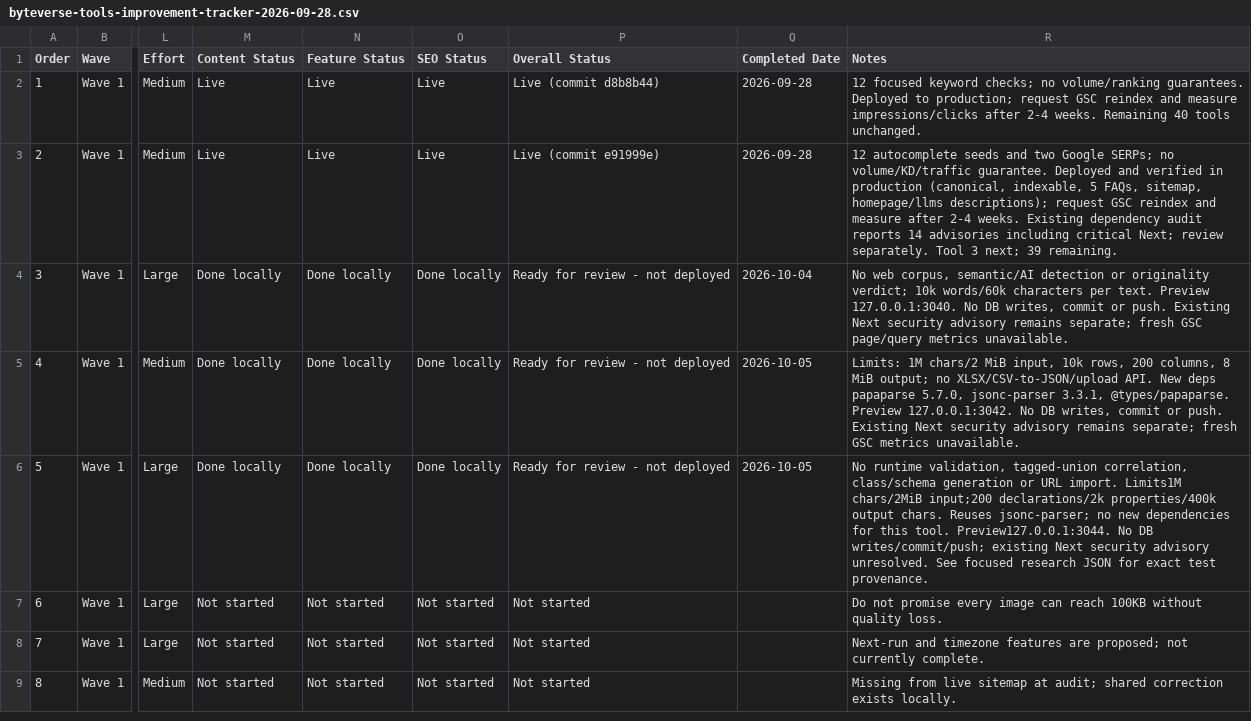
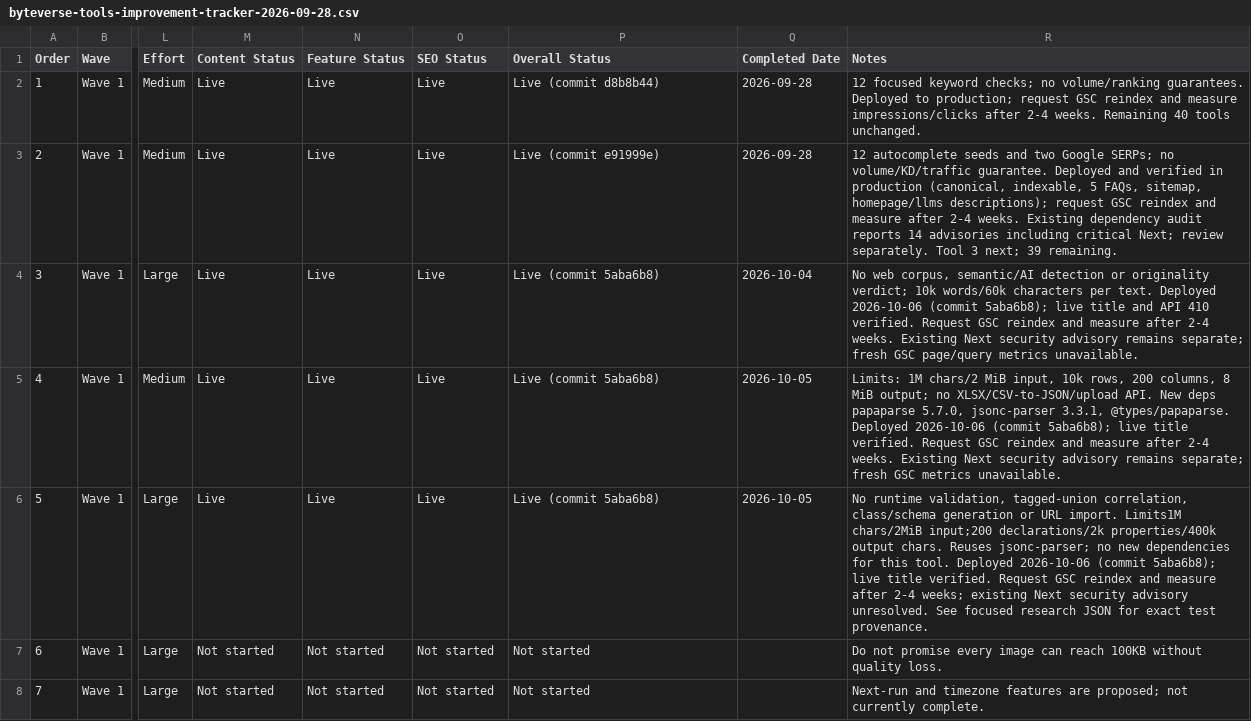
Before and after one commit to AliRehman04/byteverse-blog, a CSV file: docs/byteverse-tools-improvement-tracker-2026-09-28.csv, drawn as a sheet; only a part is shown, gaps mark what is left out; the shorter side is filled out with more unchanged rows; the diff names each change by its address in the sheet, - before the commit and + after, or states it on an @@ line.

Commit message:
﻿docs: record Ollama GPU article and tools 3-5 release

```diff
--- a/docs/byteverse-tools-improvement-tracker-2026-09-28.csv
+++ b/docs/byteverse-tools-improvement-tracker-2026-09-28.csv
-M4:M6 (Content Status): Done locally
+M4:M6 (Content Status): Live
-N4:N6 (Feature Status): Done locally
+N4:N6 (Feature Status): Live
-O4:O6 (SEO Status): Done locally
+O4:O6 (SEO Status): Live
-P4:P6 (Overall Status): Ready for review - not deployed
+P4:P6 (Overall Status): Live (commit 5aba6b8)
-R4 (Notes): …per text. Preview 127.0.0.1:3040. No DB writes, commit or push. Existing Next…
+R4 (Notes): …per text. Deployed 2026-10-06 (commit 5aba6b8); live title and API 410 verified. Request GSC reindex and measure after 2-4 weeks. Existing Next…
-R5 (Notes): …3.3.1, @types/papaparse. Preview 127.0.0.1:3042. No DB writes, commit or push. Existing Next…
+R5 (Notes): …3.3.1, @types/papaparse. Deployed 2026-10-06 (commit 5aba6b8); live title verified. Request GSC reindex and measure after 2-4 weeks. Existing Next…
-R6 (Notes): …this tool. Preview127.0.0.1:3044. No DB writes/commit/push; existing Next…
+R6 (Notes): …this tool. Deployed 2026-10-06 (commit 5aba6b8); live title verified. Request GSC reindex and measure after 2-4 weeks; existing Next…
```
Also changed, not shown: 2 other files.
